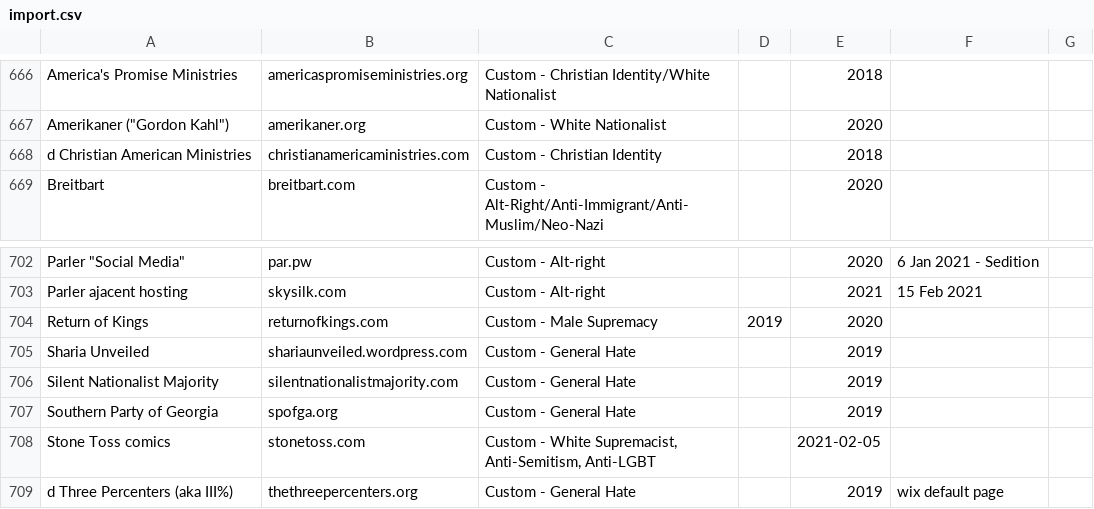
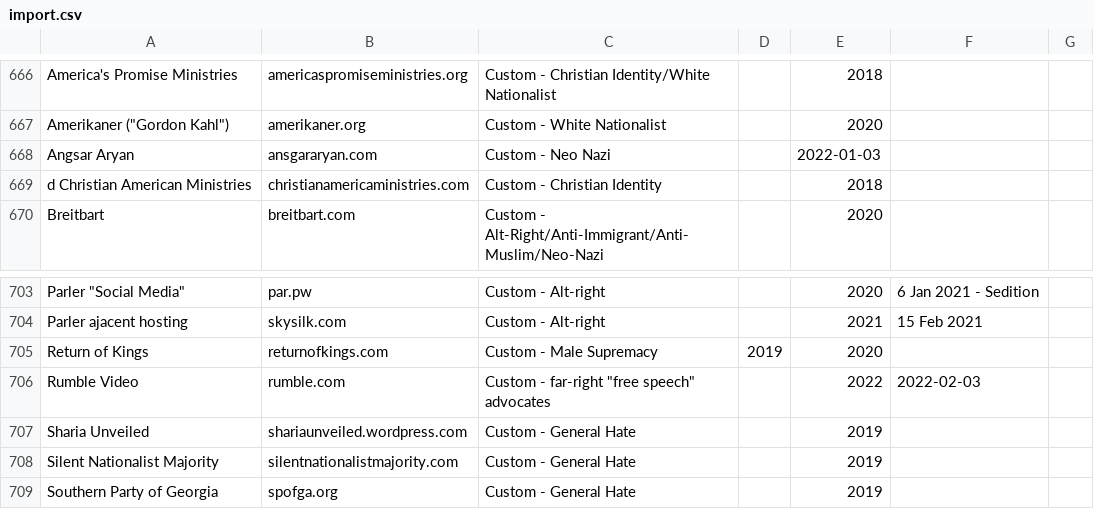
Before and after one commit to chigh/hategroup-dnsbl, a CSV file: import.csv, drawn as a sheet; only a part is shown, gaps mark what is left out; the shorter side is filled out with more unchanged rows.

Commit message:
custom update

```diff
--- a/import.csv
+++ b/import.csv
@@ -667,2 +667,3 @@ America's Promise Ministries|americaspromiseministries.org|Custom - Christian Id
 Amerikaner ("Gordon Kahl")|amerikaner.org|Custom - White Nationalist||2020|
+Angsar Aryan|ansgararyan.com|Custom - Neo Nazi||2022-01-03|
 d Christian American Ministries|christianamericaministries.com|Custom - Christian Identity||2018|
@@ -704,2 +705,3 @@ Parler ajacent hosting|skysilk.com|Custom - Alt-right||2021|15 Feb 2021
 Return of Kings|returnofkings.com|Custom - Male Supremacy|2019|2020|
+Rumble Video|rumble.com|Custom - far-right "free speech" advocates||2022|2022-02-03
 Sharia Unveiled|shariaunveiled.wordpress.com|Custom - General Hate||2019|
```
Also changed, not shown: 4 other files.
